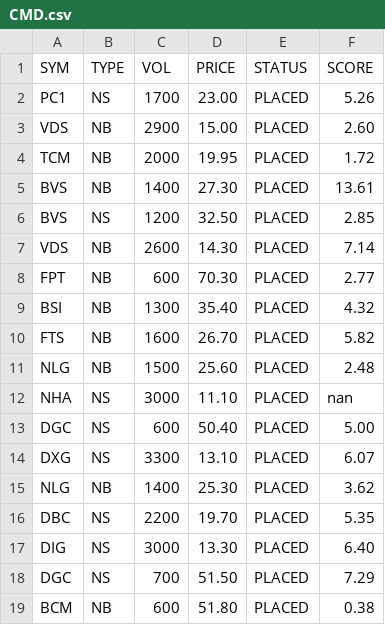
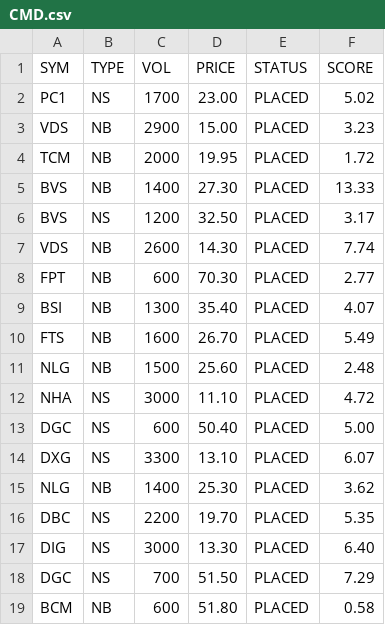
Before and after one commit to cali-invest/portfolio-live, a CSV file: data/CMD.csv, drawn as a sheet.

```diff
--- a/data/CMD.csv
+++ b/data/CMD.csv
@@ -1,13 +1,13 @@
 SYM,TYPE,VOL,PRICE,STATUS,SCORE
-PC1,NS,1700,23.00,PLACED,5.26
-VDS,NB,2900,15.00,PLACED,2.60
+PC1,NS,1700,23.00,PLACED,5.02
+VDS,NB,2900,15.00,PLACED,3.23
 TCM,NB,2000,19.95,PLACED,1.72
-BVS,NB,1400,27.30,PLACED,13.61
-BVS,NS,1200,32.50,PLACED,2.85
-VDS,NB,2600,14.30,PLACED,7.14
+BVS,NB,1400,27.30,PLACED,13.33
+BVS,NS,1200,32.50,PLACED,3.17
+VDS,NB,2600,14.30,PLACED,7.74
 FPT,NB,600,70.30,PLACED,2.77
-BSI,NB,1300,35.40,PLACED,4.32
-FTS,NB,1600,26.70,PLACED,5.82
+BSI,NB,1300,35.40,PLACED,4.07
+FTS,NB,1600,26.70,PLACED,5.49
 NLG,NB,1500,25.60,PLACED,2.48
-NHA,NS,3000,11.10,PLACED,nan
+NHA,NS,3000,11.10,PLACED,4.72
 DGC,NS,600,50.40,PLACED,5.00
@@ -18,2 +18,2 @@ DIG,NS,3000,13.30,PLACED,6.40
 DGC,NS,700,51.50,PLACED,7.29
-BCM,NB,600,51.80,PLACED,0.38
+BCM,NB,600,51.80,PLACED,0.58
```
Also changed, not shown: data/CMD2.csv, data/PORTFOLIO.csv, 3 other files.
